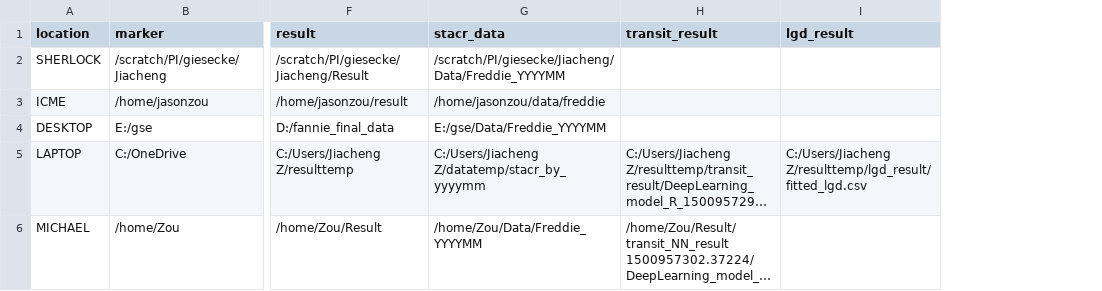
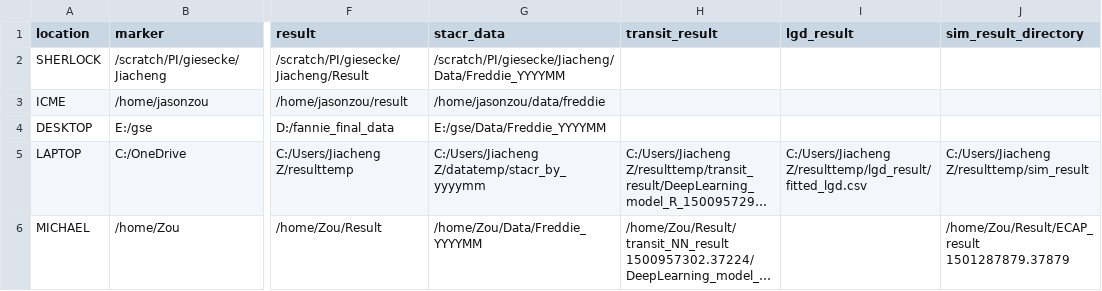
Before and after one commit to jiachzou/highDpca_and_highfreq, a CSV file: locations.csv, drawn as a sheet; only a part is shown, gaps mark what is left out; long unchanged cells end in …; the diff names each change by its address in the sheet, - before the commit and + after, or states it on an @@ line.

Commit message:
updating data locations.

```diff
--- a/locations.csv
+++ b/locations.csv
+column J (sim_result_directory), rows 5-6: C:/Users/Jiacheng Z/resulttemp/sim_result | /home/Zou/Result/ECAP_result 1501287879.37879
```
